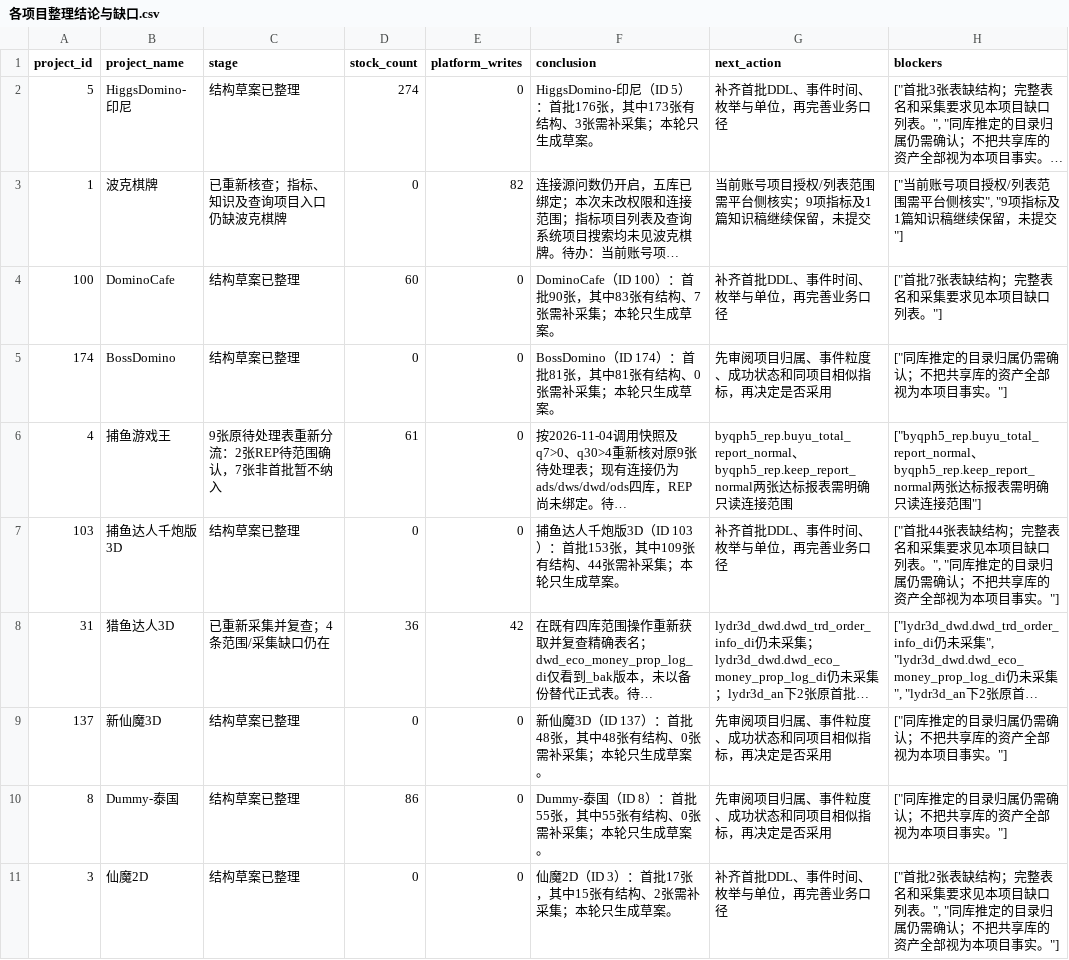
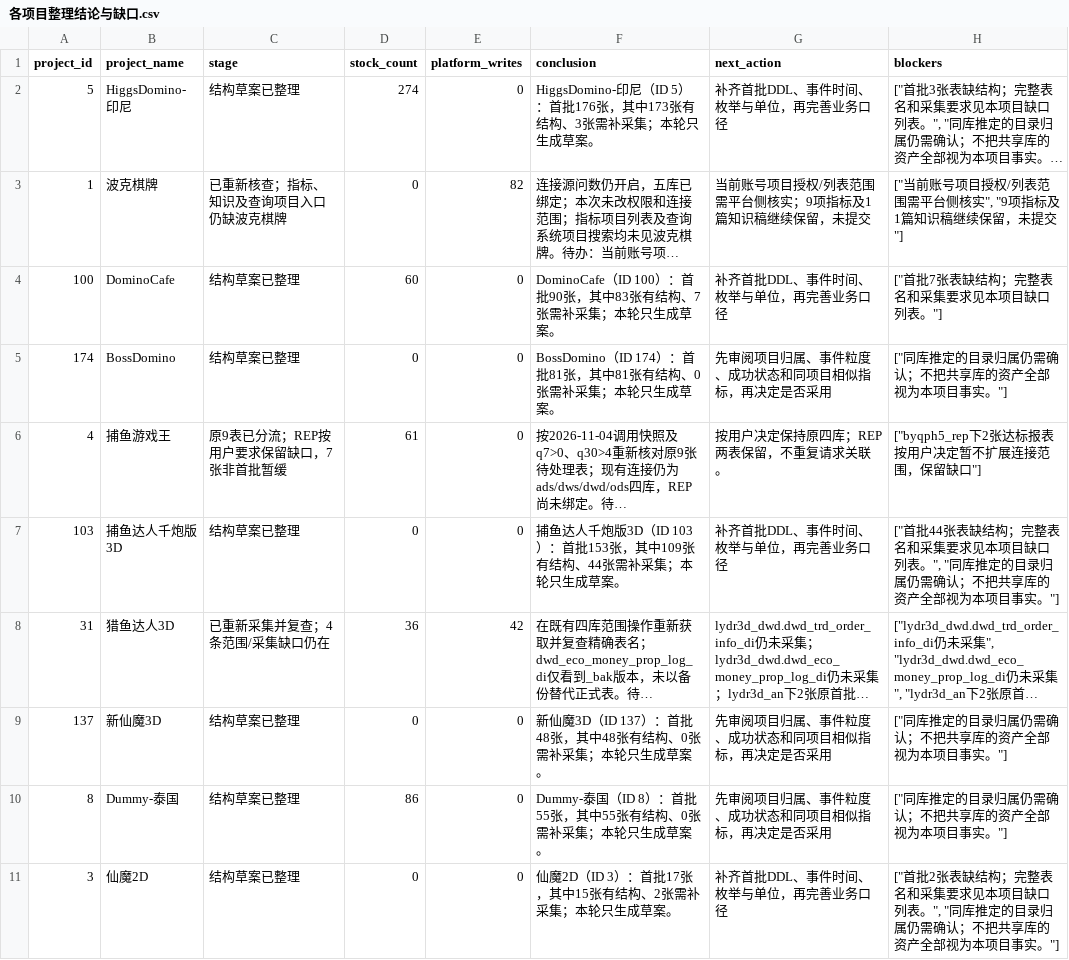
Before and after one commit to jiyunfei150-del/data-governance-hub, a CSV file: downloads/各项目整理结论与缺口.csv, drawn as a sheet; only a part is shown; long unchanged cells end in …; the diff covers the shown part only; the diff names each change by its address in the sheet, - before the commit and + after, or states it on an @@ line.

```diff
--- a/downloads/各项目整理结论与缺口.csv
+++ b/downloads/各项目整理结论与缺口.csv
-C6 (stage): 9张原待处理表重新分流：2张REP待范围确认，7张非首批暂不纳入
+C6 (stage): 原9表已分流；REP按用户要求保留缺口，7张非首批暂缓
-G6 (next_action): byqph5_rep.buyu_total_report_normal、byqph5_rep.keep_report_normal两张达标报表需明确只读连接范围
+G6 (next_action): 按用户决定保持原四库；REP两表保留，不重复请求关联。
-H6 (blockers): ["byqph5_rep.buyu_total_report_normal、byqph5_rep.keep_report_normal两张达标报表需明确只读连接范围"]
+H6 (blockers): ["byqph5_rep下2张达标报表按用户决定暂不扩展连接范围，保留缺口"]
```
Also changed, not shown: 5 edited cells elsewhere in this file, downloads/全项目指标清单.csv, downloads/项目初始化清单.csv, 10 other files.
